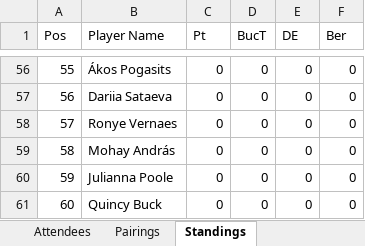
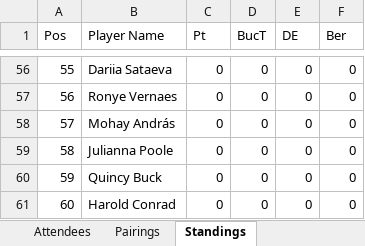
Before and after one commit to BAW2501/Async-Swiss-Chess-Tournament-Manager, an Excel workbook: tournament.xlsx, sheet Standings, drawn as a sheet; only a part is shown, gaps mark what is left out; values as stored, in another font and other column widths than the file's, no borders; the diff covers the shown part only; the diff names each change by its address in the sheet, - before the commit and + after, or states it on an @@ line.

```diff
--- a/tournament.xlsx (sheet Standings)
+++ b/tournament.xlsx (sheet Standings)
-B56 (Player Name): Ákos Pogasits
+B56 (Player Name): Dariia Sataeva
-B57 (Player Name): Dariia Sataeva
+B57 (Player Name): Ronye Vernaes
-B58 (Player Name): Ronye Vernaes
+B58 (Player Name): Mohay András
-B59 (Player Name): Mohay András
+B59 (Player Name): Julianna Poole
-B60 (Player Name): Julianna Poole
+B60 (Player Name): Quincy Buck
-B61 (Player Name): Quincy Buck
+B61 (Player Name): Harold Conrad
```
Also changed, not shown: 64 edited cells elsewhere in this sheet, sheet Pairings, 1 other file.
